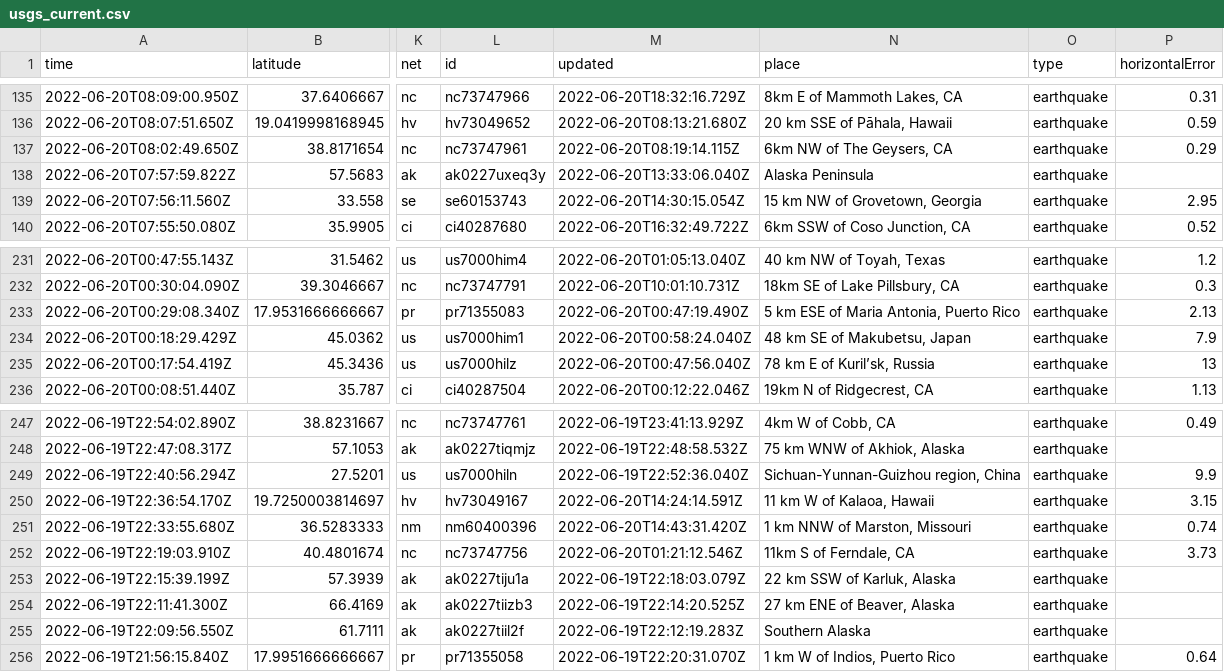
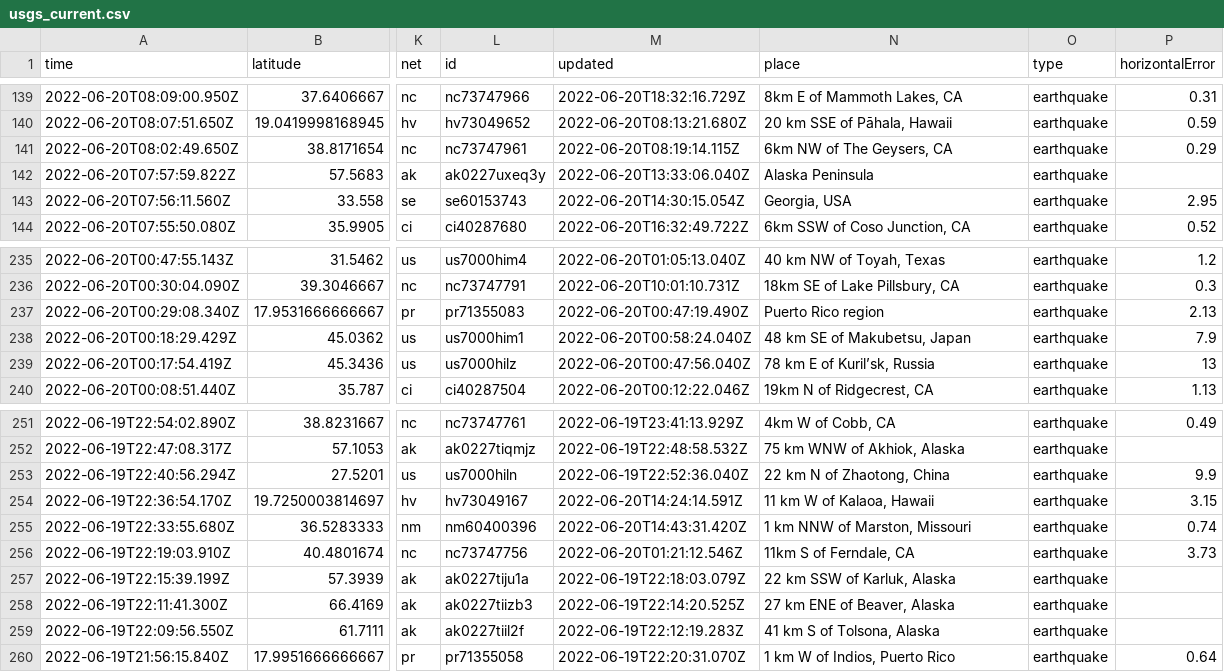
Before and after one commit to CHelmsenterprisenewscom/my-reporting-robot, a CSV file: usgs_current.csv, drawn as a sheet; only a part is shown, gaps mark what is left out; addresses are those after the commit; the diff covers the shown part only; the diff names each change by its address in the sheet, - before the commit and + after, or states it on an @@ line.

```diff
--- a/usgs_current.csv
+++ b/usgs_current.csv
-N143 (place): 15 km NW of Grovetown, Georgia
+N143 (place): Georgia, USA
-N237 (place): 5 km ESE of Maria Antonia, Puerto Rico
+N237 (place): Puerto Rico region
-N253 (place): Sichuan-Yunnan-Guizhou region, China
+N253 (place): 22 km N of Zhaotong, China
-N259 (place): Southern Alaska
+N259 (place): 41 km S of Tolsona, Alaska
```
Also changed, not shown: 4 added rows, 2 removed rows and 15 edited cells elsewhere in this file.
